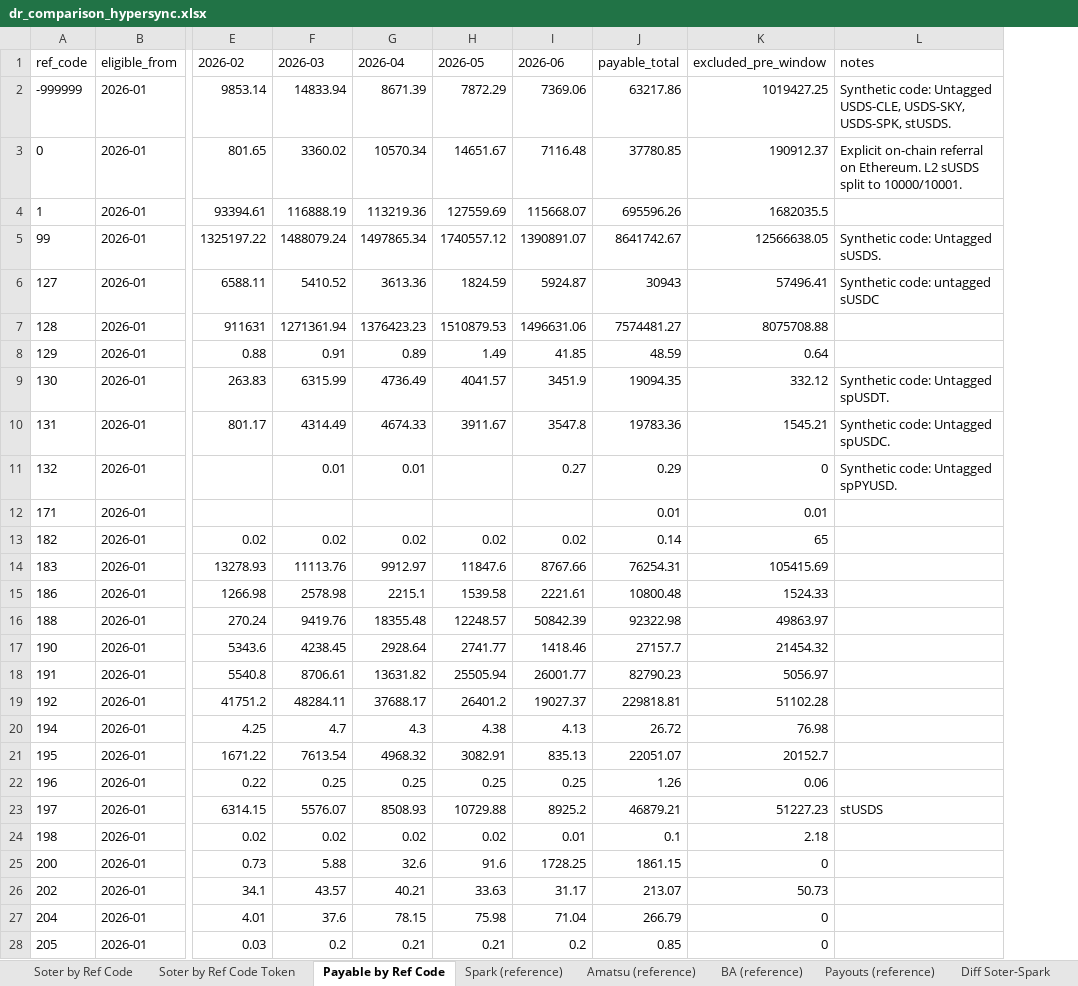
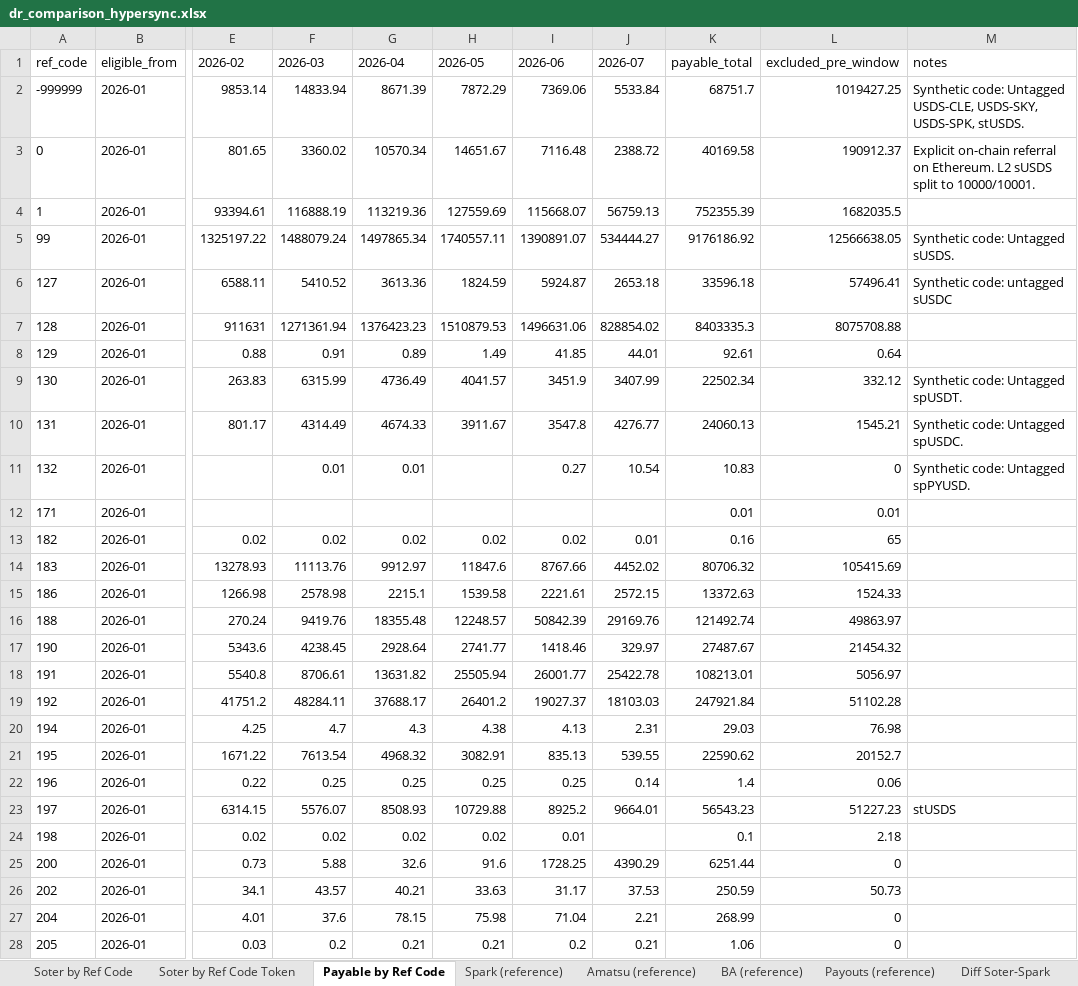
Before and after one commit to soterlabs/settle-dr-dune, an Excel workbook: hypersync-results/dr_comparison_hypersync.xlsx, sheet Payable by Ref Code, drawn as a sheet; only a part is shown, gaps mark what is left out; values as stored, in another font and other column widths than the file's, no borders; addresses are those after the commit; the diff covers the shown part only; the diff names each change by its address in the sheet, - before the commit and + after, or states it on an @@ line.

```diff
--- a/hypersync-results/dr_comparison_hypersync.xlsx (sheet Payable by Ref Code)
+++ b/hypersync-results/dr_comparison_hypersync.xlsx (sheet Payable by Ref Code)
+column J (2026-07), rows 2-28: 5533.84 | 2388.72 | 56759.13 | 534444.27 | 2653.18 | 828854.02 | 44.01 | 3407.99 | 4276.77 | 10.54 |  | 0.01 | 4452.02 | 2572.15 | 29169.76 | 329.97 | 25422.78 | 18103.03 | 2.31 | 539.55 | 0.14 | 9664.01 |  | 4390.29 | 37.53 | 2.21 | 0.21
-K2 (payable_total): 63217.86
+K2 (payable_total): 68751.7
-K3 (payable_total): 37780.85
+K3 (payable_total): 40169.58
-K4 (payable_total): 695596.26
+K4 (payable_total): 752355.39
-H5 (2026-05): 1740557.12
+H5 (2026-05): 1740557.11
-K5 (payable_total): 8641742.67
+K5 (payable_total): 9176186.92
-K6 (payable_total): 30943
+K6 (payable_total): 33596.18
-K7 (payable_total): 7574481.27
+K7 (payable_total): 8403335.3
-K8 (payable_total): 48.59
+K8 (payable_total): 92.61
-K9 (payable_total): 19094.35
+K9 (payable_total): 22502.34
-K10 (payable_total): 19783.36
+K10 (payable_total): 24060.13
-K11 (payable_total): 0.29
+K11 (payable_total): 10.83
-K13 (payable_total): 0.14
+K13 (payable_total): 0.16
-K14 (payable_total): 76254.31
+K14 (payable_total): 80706.32
-K15 (payable_total): 10800.48
+K15 (payable_total): 13372.63
-K16 (payable_total): 92322.98
+K16 (payable_total): 121492.74
-K17 (payable_total): 27157.7
+K17 (payable_total): 27487.67
-K18 (payable_total): 82790.23
+K18 (payable_total): 108213.01
-K19 (payable_total): 229818.81
+K19 (payable_total): 247921.84
-K20 (payable_total): 26.72
+K20 (payable_total): 29.03
-K21 (payable_total): 22051.07
+K21 (payable_total): 22590.62
-K22 (payable_total): 1.26
+K22 (payable_total): 1.4
-K23 (payable_total): 46879.21
+K23 (payable_total): 56543.23
-K25 (payable_total): 1861.15
+K25 (payable_total): 6251.44
-K26 (payable_total): 213.07
+K26 (payable_total): 250.59
-K27 (payable_total): 266.79
+K27 (payable_total): 268.99
-K28 (payable_total): 0.85
+K28 (payable_total): 1.06
```
Also changed, not shown: 2 added rows and 22 edited cells elsewhere in this sheet, sheet Soter by Ref Code Token, sheet Soter by Ref Code, sheet Diff Soter-Spark, sheet Diff Soter-BA, sheet Diff Soter-Amatsu, sheet Diff Soter-Payouts, 1 more sheet, 20 other files.
